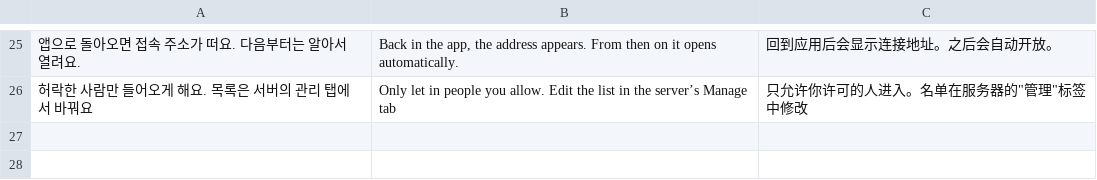
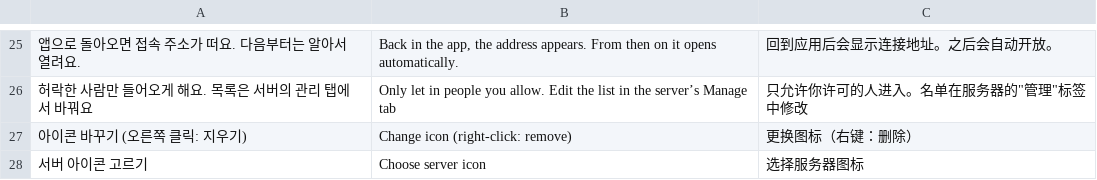
Before and after one commit to rlaxodbs1723-prog/mc-server-manager, a TSV file: build-tools/i18n/t9.tsv, drawn as a sheet; only a part is shown, gaps mark what is left out; the diff names each change by its address in the sheet, - before the commit and + after, or states it on an @@ line.

```diff
--- a/build-tools/i18n/t9.tsv
+++ b/build-tools/i18n/t9.tsv
+row 27: 아이콘 바꾸기 (오른쪽 클릭: 지우기) | Change icon (right-click: remove) | 更换图标（右键：删除）
+row 28: 서버 아이콘 고르기 | Choose server icon | 选择服务器图标
```
Also changed, not shown: 9 other files.
